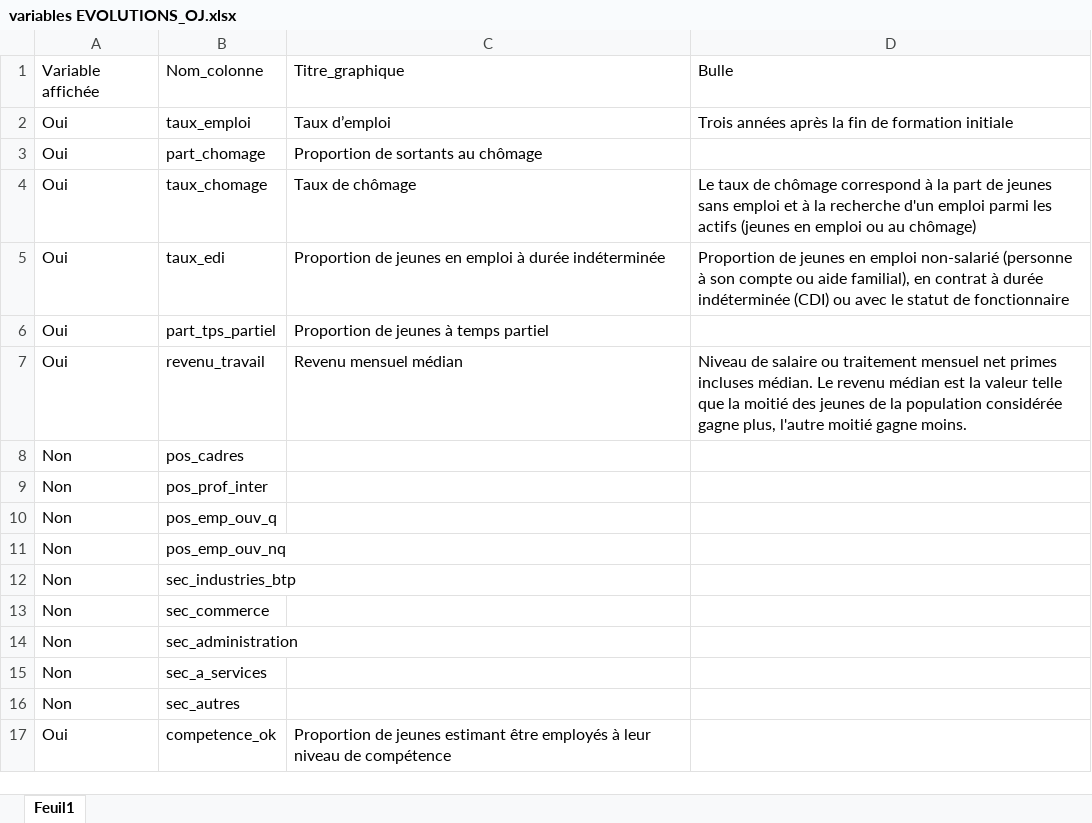
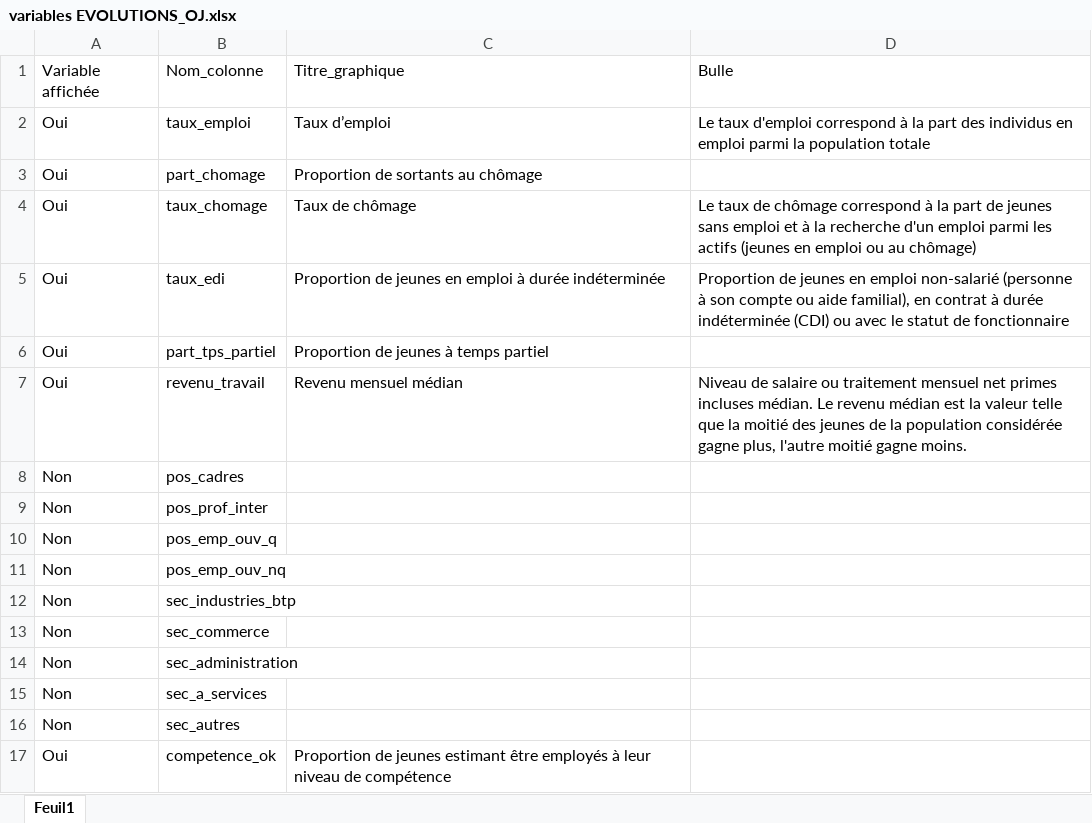
Before and after one commit to cereq-open/cereq-dataviz, an Excel workbook: data/variables EVOLUTIONS_OJ.xlsx, sheet Feuil1, drawn as a sheet; values as stored, in another font and other column widths than the file's, no borders; the diff names each change by its address in the sheet, - before the commit and + after, or states it on an @@ line.

Commit message:
modif du i de tx d'emploi

```diff
--- a/data/variables EVOLUTIONS_OJ.xlsx (sheet Feuil1)
+++ b/data/variables EVOLUTIONS_OJ.xlsx (sheet Feuil1)
-D2: Trois années après la fin de formation initiale
+D2: Le taux d'emploi correspond à la part des individus en emploi parmi la population totale
```
